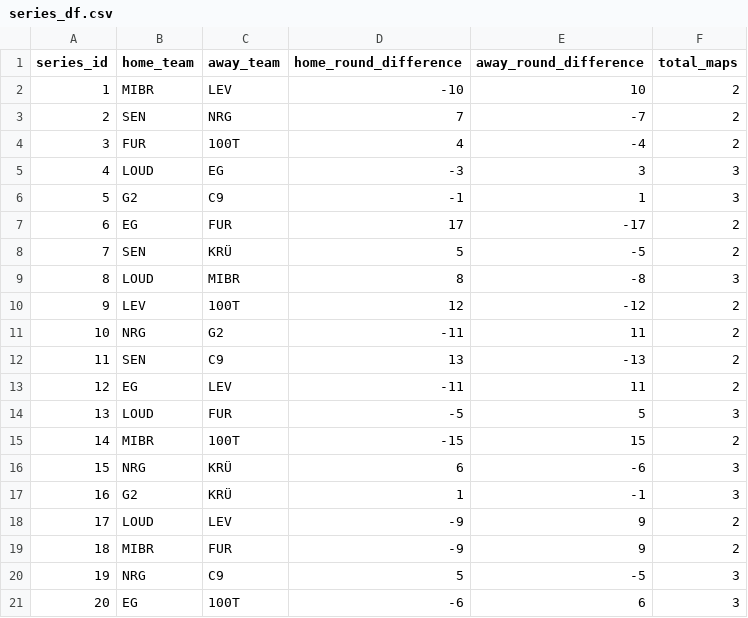
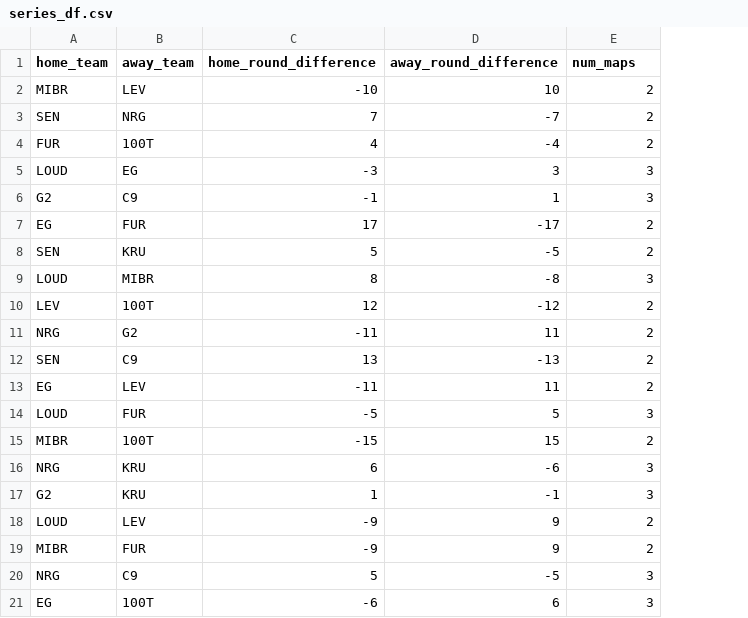
Before and after one commit to bmcnamee96/Fantasy-Val, a CSV file: Data/series_df.csv, drawn as a sheet; removed rows and columns are numbered as before the commit, all else as after; the diff names each change by its address in the sheet, - before the commit and + after, or states it on an @@ line.

```diff
--- a/Data/series_df.csv
+++ b/Data/series_df.csv
-column A (series_id), rows 2-21: 1 | 2 | 3 | 4 | 5 | 6 | 7 | 8 | 9 | 10 | 11 | 12 | 13 | 14 | 15 | 16 | 17 | 18 | 19 | 20
-E1: total_maps
+E1: num_maps
-B8 (away_team): KRÜ
+B8 (away_team): KRU
-B16:B17 (away_team): KRÜ
+B16:B17 (away_team): KRU
```
Also changed, not shown: Data/games_data_updated.csv, Data/player_data.csv, 8 other files.
